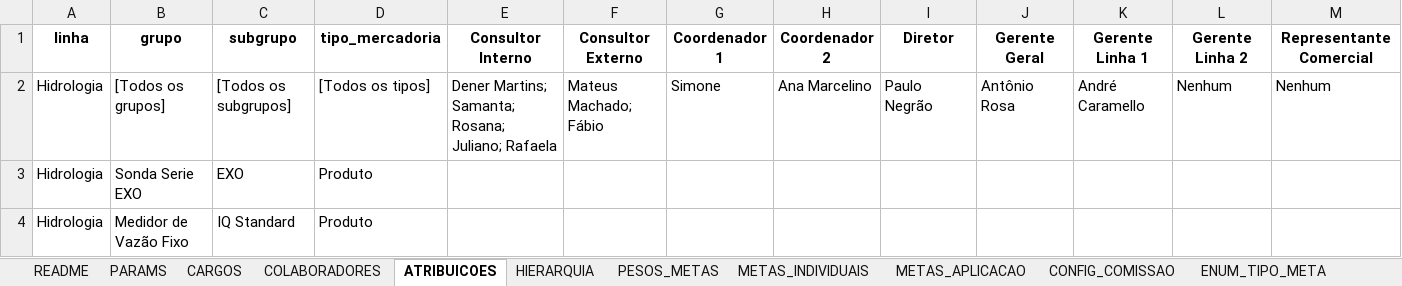
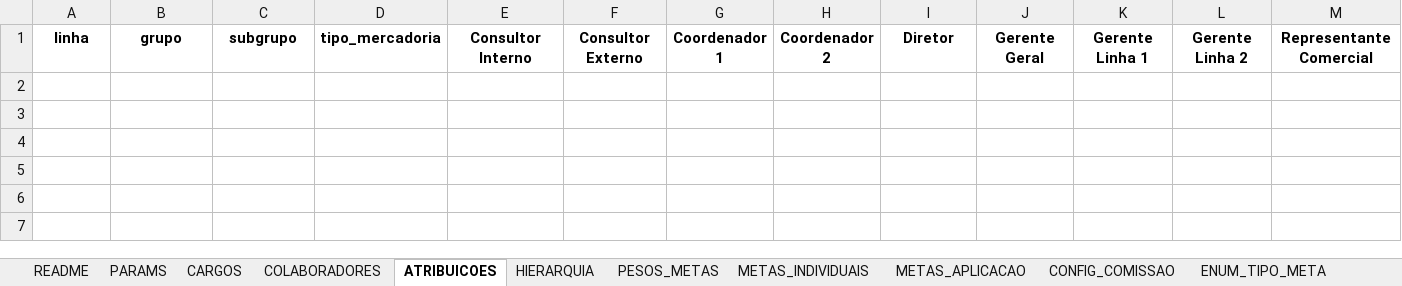
Before and after one commit to tiago-cappi/PROJETO_COMISSOES_V2, an Excel workbook: config/REGRAS_COMISSOES.xlsx, sheet ATRIBUICOES, drawn as a sheet; only a part is shown; values as stored, in another font and other column widths than the file's, no borders; rows hold the shown columns only; the diff names each change by its address in the sheet, - before the commit and + after, or states it on an @@ line.

```diff
--- a/config/REGRAS_COMISSOES.xlsx (sheet ATRIBUICOES)
+++ b/config/REGRAS_COMISSOES.xlsx (sheet ATRIBUICOES)
-row 2: Hidrologia | [Todos os grupos] | [Todos os subgrupos] | [Todos os tipos] | Dener Martins; Samanta; Rosana; Juliano; Rafaela | Mateus Machado; Fábio | Simone | Ana Marcelino | Paulo Negrão | Antônio Rosa | André Caramello | Nenhum | Nenhum
-row 3: Hidrologia | Sonda Serie EXO | EXO | Produto
-row 4: Hidrologia | Medidor de Vazão Fixo | IQ Standard | Produto
```
Also changed, not shown: sheet HIERARQUIA, Conversões.xlsx, Faturados_YTD.xlsx, 54 other files.
